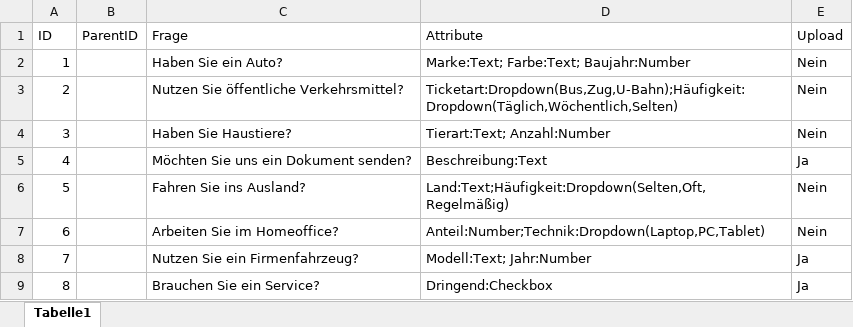
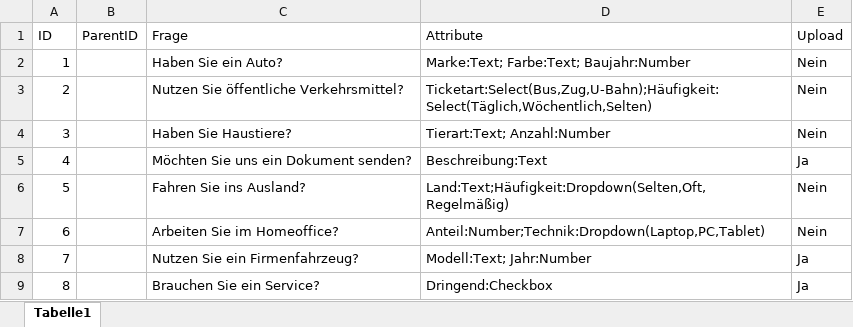
Before and after one commit to Geralf1960/formular4, an Excel workbook: Fragen.xlsx, sheet Tabelle1, drawn as a sheet; values as stored, in another font and other column widths than the file's, no borders; the diff names each change by its address in the sheet, - before the commit and + after, or states it on an @@ line.

Commit message:
Add files via upload

```diff
--- a/Fragen.xlsx (sheet Tabelle1)
+++ b/Fragen.xlsx (sheet Tabelle1)
-D3 (Attribute): Ticketart:Dropdown(Bus,Zug,U-Bahn);Häufigkeit:Dropdown(Täglich,Wöchentlich,Selten)
+D3 (Attribute): Ticketart:Select(Bus,Zug,U-Bahn);Häufigkeit:Select(Täglich,Wöchentlich,Selten)
```
